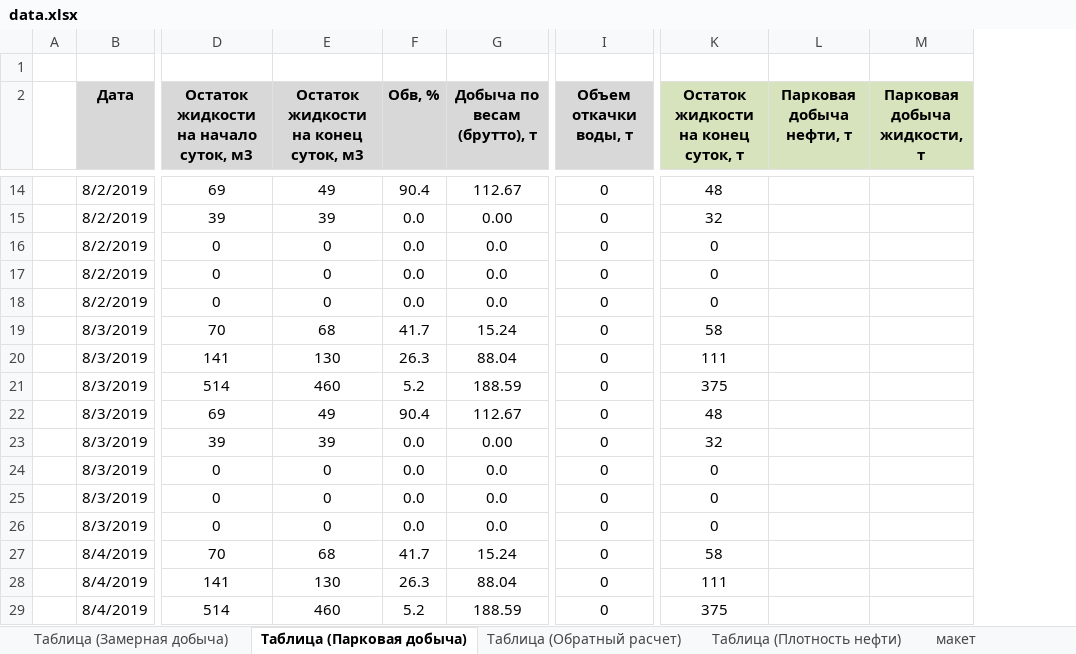
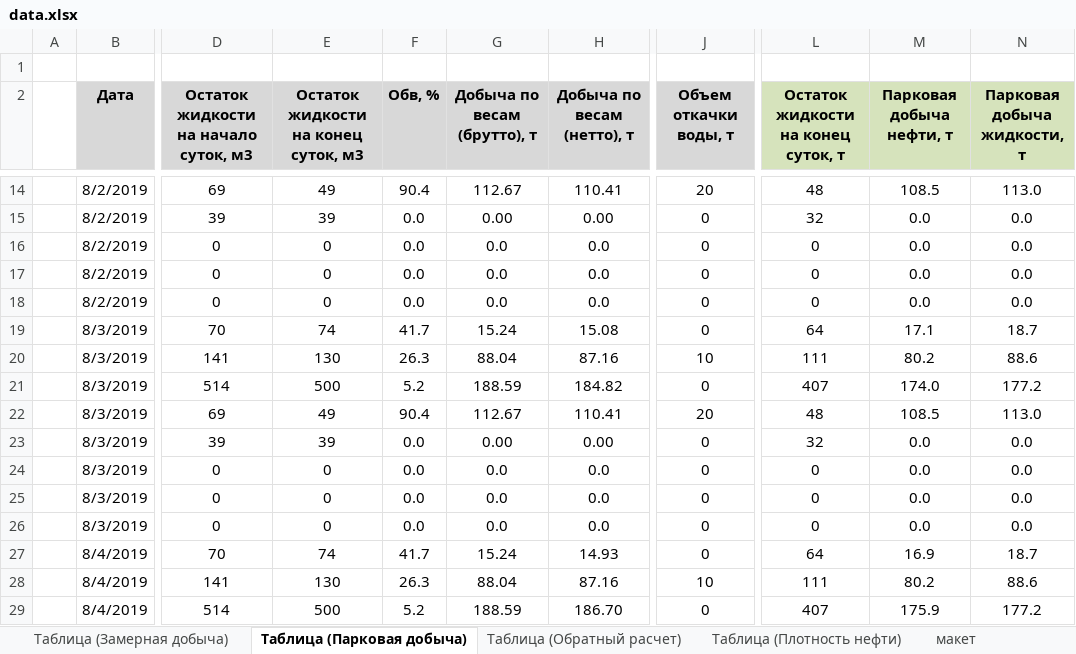
Before and after one commit to DarkhanMami/emir_oil, an Excel workbook: data.xlsx, sheet Таблица (Парковая добыча), drawn as a sheet; only a part is shown, gaps mark what is left out; values as stored, in another font and other column widths than the file's, no borders; charts and pictures not drawn; addresses are those after the commit; the diff covers the shown part only; the diff names each change by its address in the sheet, - before the commit and + after, or states it on an @@ line.

```diff
--- a/data.xlsx (sheet Таблица (Парковая добыча))
+++ b/data.xlsx (sheet Таблица (Парковая добыча))
+column H (Добыча по весам (нетто), т), rows 14-29: 110.41 | 0.00 | 0.0 | 0.0 | 0.0 | 15.08 | 87.16 | 184.82 | 110.41 | 0.00 | 0.0 | 0.0 | 0.0 | 14.93 | 87.16 | 186.70
-J14 (Объем откачки воды, т): 0
+J14 (Объем откачки воды, т): 20
-M14 (Парковая добыча нефти, т): (empty)
+M14 (Парковая добыча нефти, т): 108.5
-N14 (Парковая добыча жидкости, т): (empty)
+N14 (Парковая добыча жидкости, т): 113.0
-M15:M18 (Парковая добыча нефти, т): (empty)
+M15:M18 (Парковая добыча нефти, т): 0.0
-N15:N18 (Парковая добыча жидкости, т): (empty)
+N15:N18 (Парковая добыча жидкости, т): 0.0
-E19: 68
+E19: 74
-L19: 58
+L19: 64
-M19 (Парковая добыча нефти, т): (empty)
+M19 (Парковая добыча нефти, т): 17.1
-N19 (Парковая добыча жидкости, т): (empty)
+N19 (Парковая добыча жидкости, т): 18.7
-J20 (Объем откачки воды, т): 0
+J20 (Объем откачки воды, т): 10
-M20 (Парковая добыча нефти, т): (empty)
+M20 (Парковая добыча нефти, т): 80.2
-N20 (Парковая добыча жидкости, т): (empty)
+N20 (Парковая добыча жидкости, т): 88.6
-E21: 460
+E21: 500
-L21: 375
+L21: 407
-M21 (Парковая добыча нефти, т): (empty)
+M21 (Парковая добыча нефти, т): 174.0
-N21 (Парковая добыча жидкости, т): (empty)
+N21 (Парковая добыча жидкости, т): 177.2
-J22 (Объем откачки воды, т): 0
+J22 (Объем откачки воды, т): 20
-M22 (Парковая добыча нефти, т): (empty)
+M22 (Парковая добыча нефти, т): 108.5
-N22 (Парковая добыча жидкости, т): (empty)
+N22 (Парковая добыча жидкости, т): 113.0
-M23:M26 (Парковая добыча нефти, т): (empty)
+M23:M26 (Парковая добыча нефти, т): 0.0
-N23:N26 (Парковая добыча жидкости, т): (empty)
+N23:N26 (Парковая добыча жидкости, т): 0.0
-E27: 68
+E27: 74
-L27: 58
+L27: 64
-M27 (Парковая добыча нефти, т): (empty)
+M27 (Парковая добыча нефти, т): 16.9
-N27 (Парковая добыча жидкости, т): (empty)
+N27 (Парковая добыча жидкости, т): 18.7
-J28 (Объем откачки воды, т): 0
+J28 (Объем откачки воды, т): 10
-M28 (Парковая добыча нефти, т): (empty)
+M28 (Парковая добыча нефти, т): 80.2
-N28 (Парковая добыча жидкости, т): (empty)
+N28 (Парковая добыча жидкости, т): 88.6
-E29: 460
+E29: 500
-L29: 375
+L29: 407
-M29 (Парковая добыча нефти, т): (empty)
+M29 (Парковая добыча нефти, т): 175.9
-N29 (Парковая добыча жидкости, т): (empty)
+N29 (Парковая добыча жидкости, т): 177.2
```
Also changed, not shown: 442 edited cells elsewhere in this sheet, sheet Таблица (Обратный расчет), sheet Таблица (Замерная добыча), charts or pictures.
